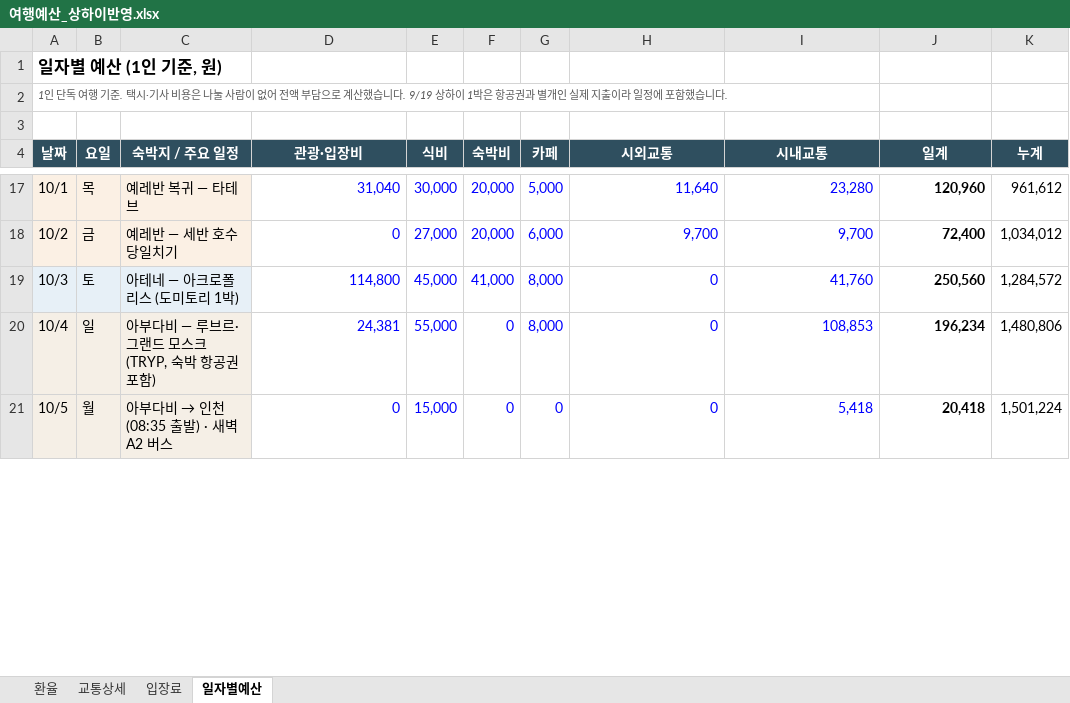
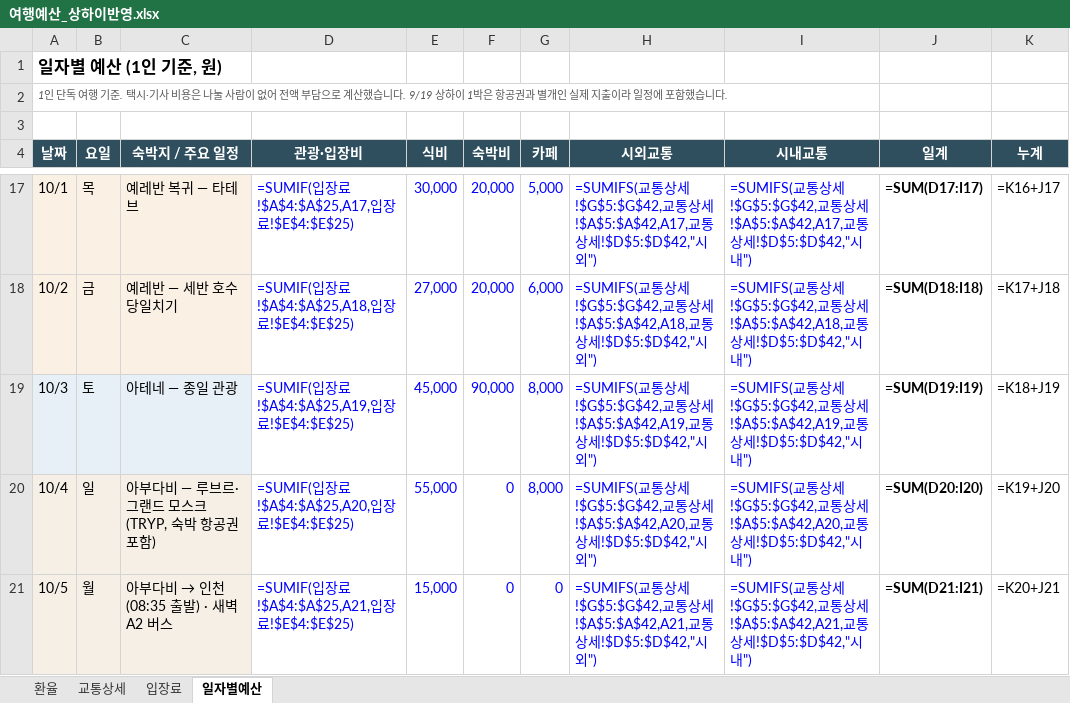
Before and after one commit to munchlax125/tripplanner, an Excel workbook: 여행예산_상하이반영.xlsx, sheet 일자별예산, drawn as a sheet; only a part is shown, gaps mark what is left out; values as stored, in another font and other column widths than the file's, no borders; formulas without a stored value are shown as written; the diff covers the shown part only; the diff names each change by its address in the sheet, - before the commit and + after, or states it on an @@ line.

```diff
--- a/여행예산_상하이반영.xlsx (sheet 일자별예산)
+++ b/여행예산_상하이반영.xlsx (sheet 일자별예산)
-D17 (관광·입장비): 31,040
+D17 (관광·입장비): =SUMIF(입장료!$A$4:$A$25,A17,입장료!$E$4:$E$25)
-H17 (시외교통): 11,640
+H17 (시외교통): =SUMIFS(교통상세!$G$5:$G$42,교통상세!$A$5:$A$42,A17,교통상세!$D$5:$D$42,"시외")
-I17 (시내교통): 23,280
+I17 (시내교통): =SUMIFS(교통상세!$G$5:$G$42,교통상세!$A$5:$A$42,A17,교통상세!$D$5:$D$42,"시내")
-J17 (일계): 120,960
+J17 (일계): =SUM(D17:I17)
-K17 (누계): 961,612
+K17 (누계): =K16+J17
-D18 (관광·입장비): 0
+D18 (관광·입장비): =SUMIF(입장료!$A$4:$A$25,A18,입장료!$E$4:$E$25)
-H18 (시외교통): 9,700
+H18 (시외교통): =SUMIFS(교통상세!$G$5:$G$42,교통상세!$A$5:$A$42,A18,교통상세!$D$5:$D$42,"시외")
-I18 (시내교통): 9,700
+I18 (시내교통): =SUMIFS(교통상세!$G$5:$G$42,교통상세!$A$5:$A$42,A18,교통상세!$D$5:$D$42,"시내")
-J18 (일계): 72,400
+J18 (일계): =SUM(D18:I18)
-K18 (누계): 1,034,012
+K18 (누계): =K17+J18
-C19 (숙박지 / 주요 일정): 아테네 — 아크로폴리스 (도미토리 1박)
+C19 (숙박지 / 주요 일정): 아테네 — 종일 관광
-D19 (관광·입장비): 114,800
+D19 (관광·입장비): =SUMIF(입장료!$A$4:$A$25,A19,입장료!$E$4:$E$25)
-F19 (숙박비): 41,000
+F19 (숙박비): 90,000
-H19 (시외교통): 0
+H19 (시외교통): =SUMIFS(교통상세!$G$5:$G$42,교통상세!$A$5:$A$42,A19,교통상세!$D$5:$D$42,"시외")
-I19 (시내교통): 41,760
+I19 (시내교통): =SUMIFS(교통상세!$G$5:$G$42,교통상세!$A$5:$A$42,A19,교통상세!$D$5:$D$42,"시내")
-J19 (일계): 250,560
+J19 (일계): =SUM(D19:I19)
-K19 (누계): 1,284,572
+K19 (누계): =K18+J19
-D20 (관광·입장비): 24,381
+D20 (관광·입장비): =SUMIF(입장료!$A$4:$A$25,A20,입장료!$E$4:$E$25)
-H20 (시외교통): 0
+H20 (시외교통): =SUMIFS(교통상세!$G$5:$G$42,교통상세!$A$5:$A$42,A20,교통상세!$D$5:$D$42,"시외")
-I20 (시내교통): 108,853
+I20 (시내교통): =SUMIFS(교통상세!$G$5:$G$42,교통상세!$A$5:$A$42,A20,교통상세!$D$5:$D$42,"시내")
-J20 (일계): 196,234
+J20 (일계): =SUM(D20:I20)
-K20 (누계): 1,480,806
+K20 (누계): =K19+J20
-D21 (관광·입장비): 0
+D21 (관광·입장비): =SUMIF(입장료!$A$4:$A$25,A21,입장료!$E$4:$E$25)
-H21 (시외교통): 0
+H21 (시외교통): =SUMIFS(교통상세!$G$5:$G$42,교통상세!$A$5:$A$42,A21,교통상세!$D$5:$D$42,"시외")
-I21 (시내교통): 5,418
+I21 (시내교통): =SUMIFS(교통상세!$G$5:$G$42,교통상세!$A$5:$A$42,A21,교통상세!$D$5:$D$42,"시내")
-J21 (일계): 20,418
+J21 (일계): =SUM(D21:I21)
-K21 (누계): 1,501,224
+K21 (누계): =K20+J21
```
Also changed, not shown: 72 edited cells elsewhere in this sheet, sheet 교통상세, sheet 입장료, sheet 환율, 5 other files.
